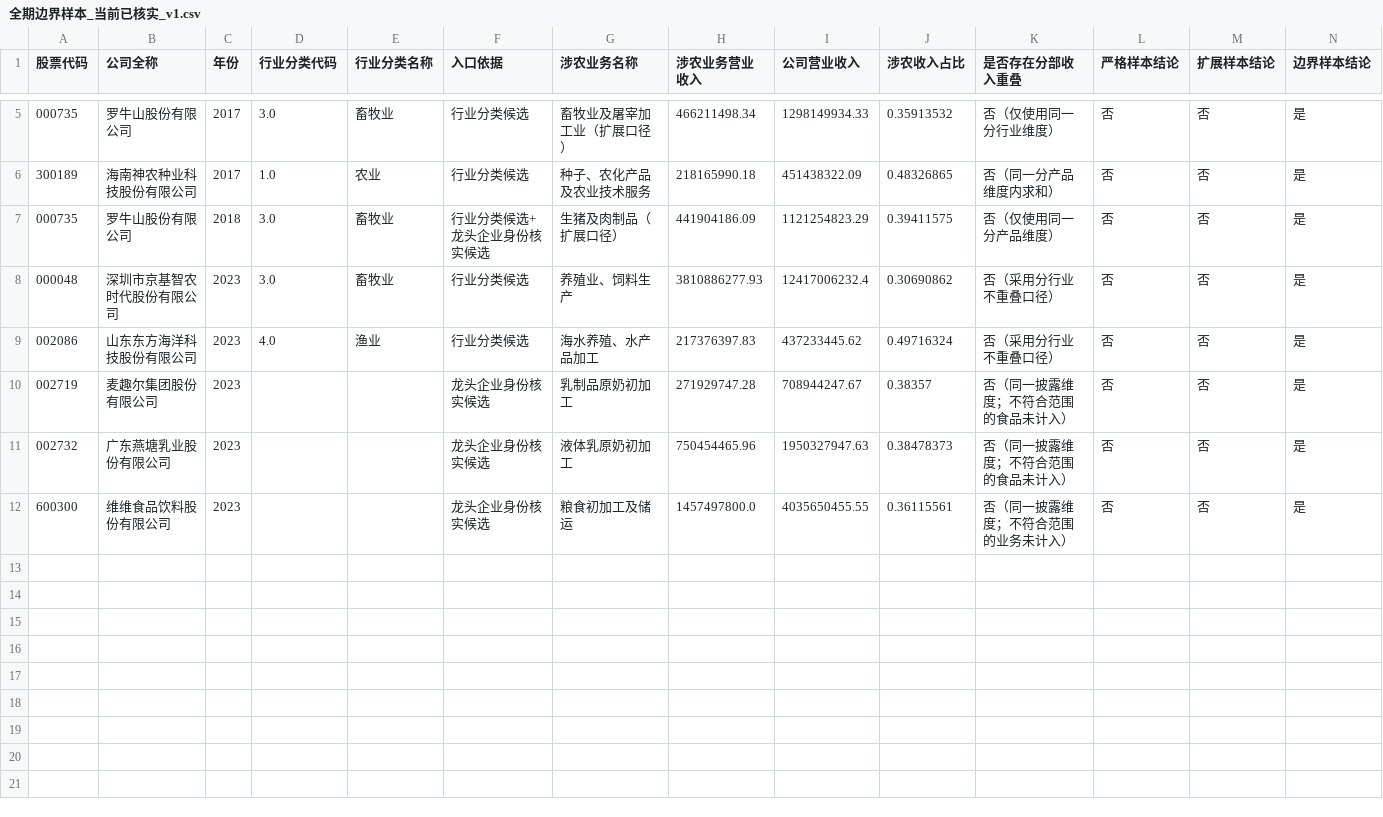
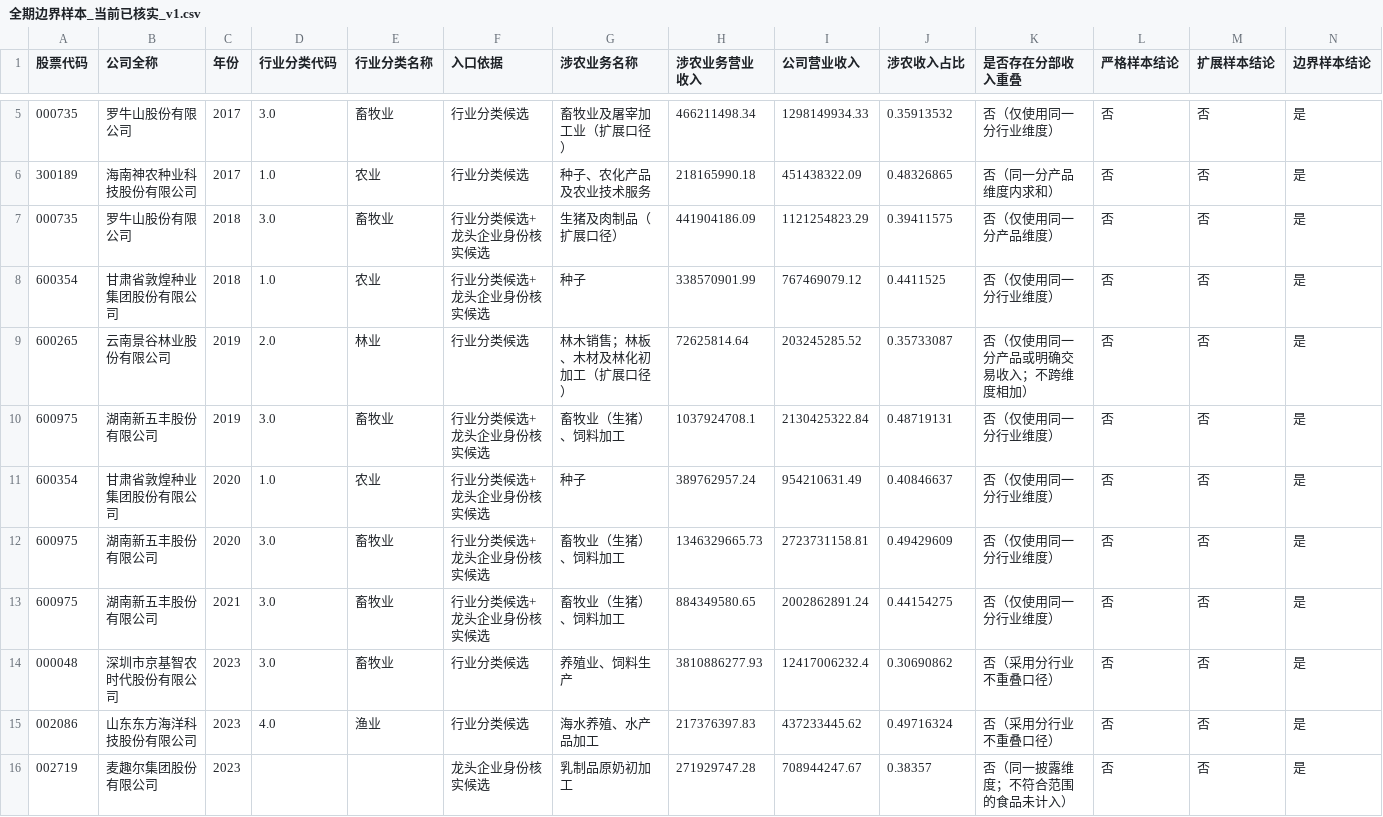
Before and after one commit to ABC-work/patient-capital-agri-thesis-data, a CSV file: outputs/全期边界样本_当前已核实_v1.csv, drawn as a sheet; only a part is shown, gaps mark what is left out; the shorter side is filled out with more unchanged rows; rows hold the shown columns only; the diff names each change by its address in the sheet, - before the commit and + after, or states it on an @@ line.

```diff
--- a/outputs/全期边界样本_当前已核实_v1.csv
+++ b/outputs/全期边界样本_当前已核实_v1.csv
+row 8: 600354 | 甘肃省敦煌种业集团股份有限公司 | 2018 | 1.0 | 农业 | 行业分类候选+龙头企业身份核实候选 | 种子 | 338570901.99 | 767469079.12 | 0.4411525 | 否（仅使用同一分行业维度） | 否 | 否 | 是
+row 9: 600265 | 云南景谷林业股份有限公司 | 2019 | 2.0 | 林业 | 行业分类候选 | 林木销售；林板、木材及林化初加工（扩展口径） | 72625814.64 | 203245285.52 | 0.35733087 | 否（仅使用同一分产品或明确交易收入；不跨维度相加） | 否 | 否 | 是
+row 10: 600975 | 湖南新五丰股份有限公司 | 2019 | 3.0 | 畜牧业 | 行业分类候选+龙头企业身份核实候选 | 畜牧业（生猪）、饲料加工 | 1037924708.1 | 2130425322.84 | 0.48719131 | 否（仅使用同一分行业维度） | 否 | 否 | 是
+row 11: 600354 | 甘肃省敦煌种业集团股份有限公司 | 2020 | 1.0 | 农业 | 行业分类候选+龙头企业身份核实候选 | 种子 | 389762957.24 | 954210631.49 | 0.40846637 | 否（仅使用同一分行业维度） | 否 | 否 | 是
+row 12: 600975 | 湖南新五丰股份有限公司 | 2020 | 3.0 | 畜牧业 | 行业分类候选+龙头企业身份核实候选 | 畜牧业（生猪）、饲料加工 | 1346329665.73 | 2723731158.81 | 0.49429609 | 否（仅使用同一分行业维度） | 否 | 否 | 是
+row 13: 600975 | 湖南新五丰股份有限公司 | 2021 | 3.0 | 畜牧业 | 行业分类候选+龙头企业身份核实候选 | 畜牧业（生猪）、饲料加工 | 884349580.65 | 2002862891.24 | 0.44154275 | 否（仅使用同一分行业维度） | 否 | 否 | 是
```
Also changed, not shown: outputs/全期严格样本_剔除已知ST退整_暂定回归入口_v1.csv, 11 other files.
